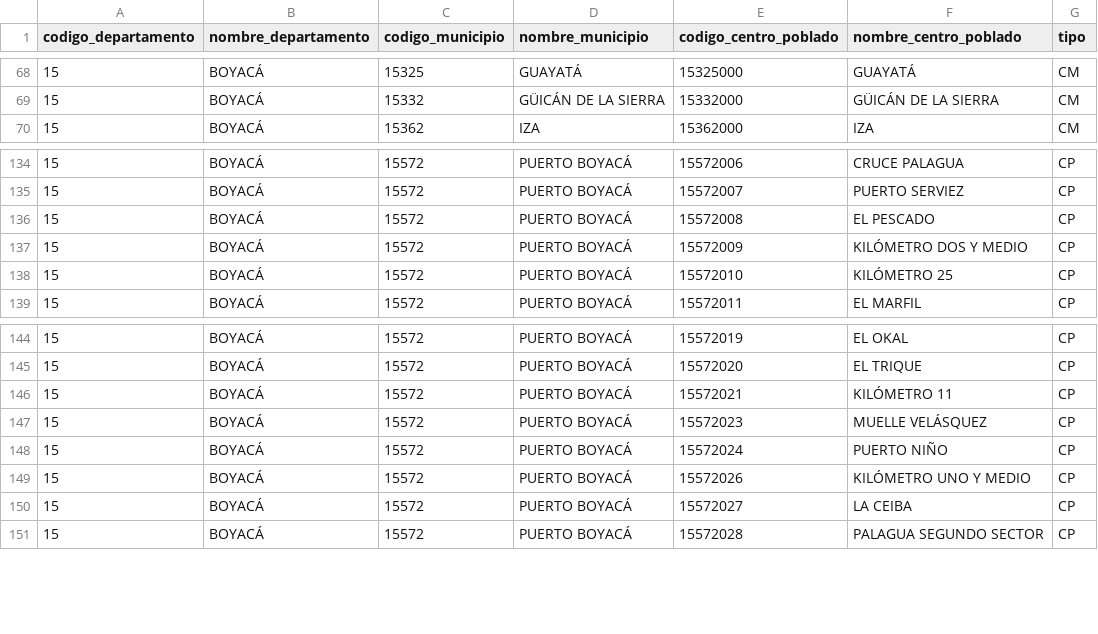
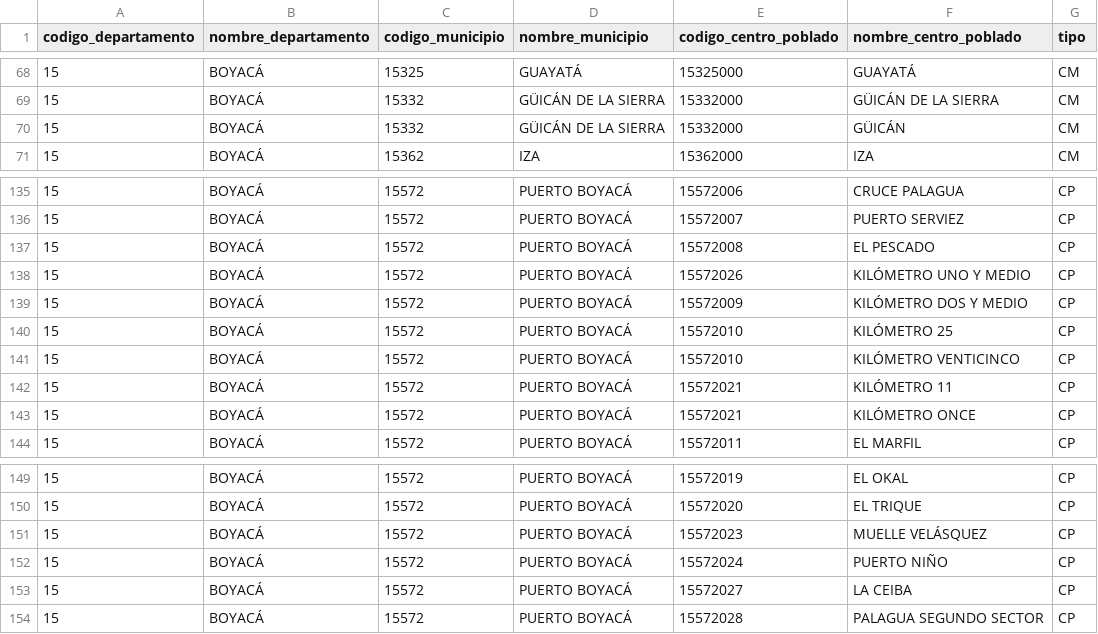
Before and after one commit to santiagofep/danecode, a CSV file: danecode/files/centros_poblados/15.csv, drawn as a sheet; only a part is shown, gaps mark what is left out.

```diff
--- a/danecode/files/centros_poblados/15.csv
+++ b/danecode/files/centros_poblados/15.csv
@@ -69,2 +69,3 @@ codigo_departamento,nombre_departamento,codigo_municipio,nombre_municipio,codigo
 15,BOYACÁ,15332,GÜICÁN DE LA SIERRA,15332000,GÜICÁN DE LA SIERRA,CM
+15,BOYACÁ,15332,GÜICÁN DE LA SIERRA,15332000,GÜICÁN,CM
 15,BOYACÁ,15362,IZA,15362000,IZA,CM
@@ -136,4 +137,8 @@ codigo_departamento,nombre_departamento,codigo_municipio,nombre_municipio,codigo
 15,BOYACÁ,15572,PUERTO BOYACÁ,15572008,EL PESCADO,CP
+15,BOYACÁ,15572,PUERTO BOYACÁ,15572026,KILÓMETRO UNO Y MEDIO,CP
 15,BOYACÁ,15572,PUERTO BOYACÁ,15572009,KILÓMETRO DOS Y MEDIO,CP
 15,BOYACÁ,15572,PUERTO BOYACÁ,15572010,KILÓMETRO 25,CP
+15,BOYACÁ,15572,PUERTO BOYACÁ,15572010,KILÓMETRO VENTICINCO ,CP
+15,BOYACÁ,15572,PUERTO BOYACÁ,15572021,KILÓMETRO 11,CP
+15,BOYACÁ,15572,PUERTO BOYACÁ,15572021,KILÓMETRO ONCE,CP
 15,BOYACÁ,15572,PUERTO BOYACÁ,15572011,EL MARFIL,CP
@@ -145,6 +150,4 @@ codigo_departamento,nombre_departamento,codigo_municipio,nombre_municipio,codigo
 15,BOYACÁ,15572,PUERTO BOYACÁ,15572020,EL TRIQUE,CP
-15,BOYACÁ,15572,PUERTO BOYACÁ,15572021,KILÓMETRO 11,CP
 15,BOYACÁ,15572,PUERTO BOYACÁ,15572023,MUELLE VELÁSQUEZ,CP
 15,BOYACÁ,15572,PUERTO BOYACÁ,15572024,PUERTO NIÑO,CP
-15,BOYACÁ,15572,PUERTO BOYACÁ,15572026,KILÓMETRO UNO Y MEDIO,CP
 15,BOYACÁ,15572,PUERTO BOYACÁ,15572027,LA CEIBA,CP
```
Also changed, not shown: danecode/files/centros_poblados/20.csv, danecode/files/centros_poblados/23.csv, 10 other files.
